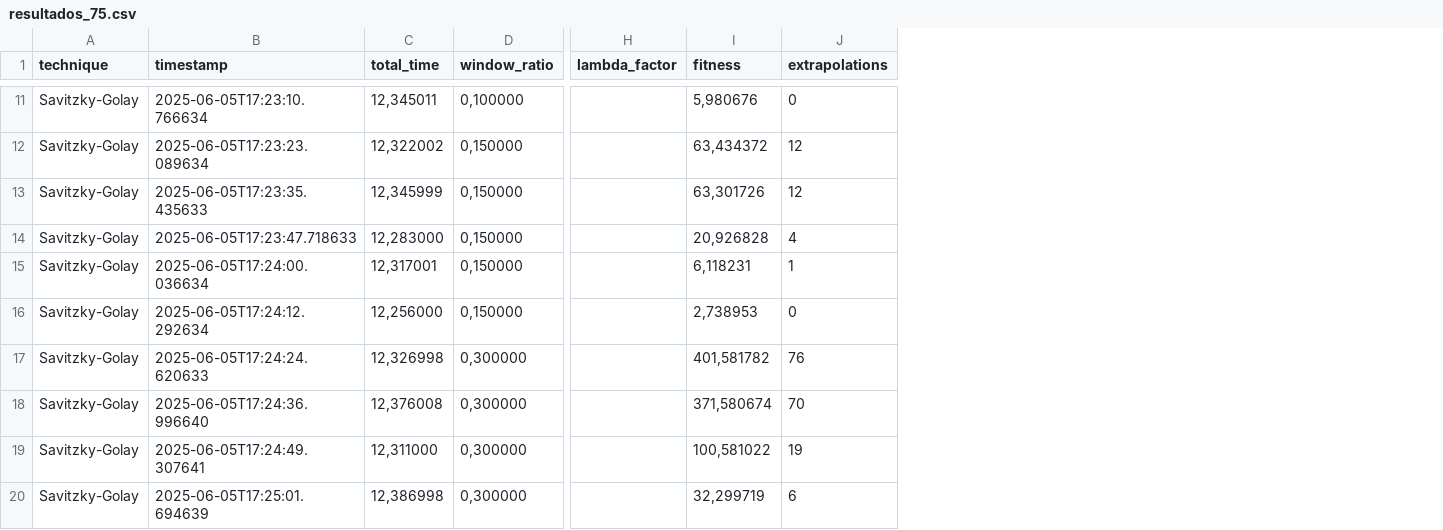
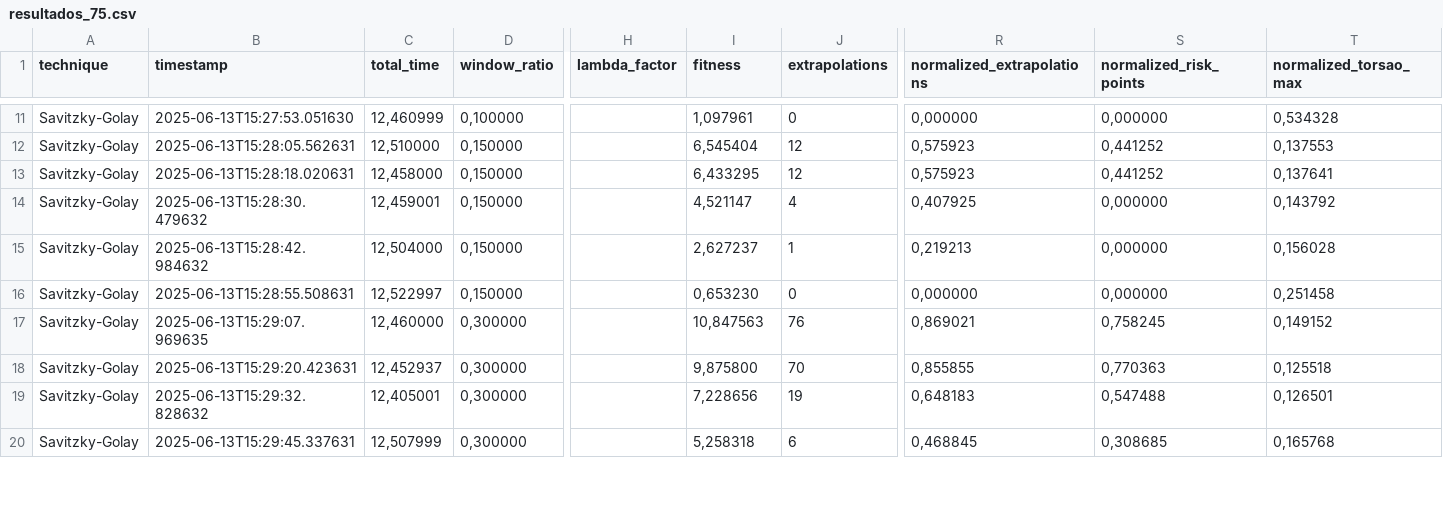
Before and after one commit to Iniciacao-cientifica/Ureteroscope-Path-Planning, a CSV file: resultados_75.csv, drawn as a sheet; only a part is shown, gaps mark what is left out; the diff covers the shown part only; the diff names each change by its address in the sheet, - before the commit and + after, or states it on an @@ line.

Commit message:
Final results generated
Final results generated for Savitzky-Golay, B-Spline and Laplacian filter using 100%, 75% and 50% resolution of points.

```diff
--- a/resultados_75.csv
+++ b/resultados_75.csv
+column R (normalized_extrapolations), rows 11-20: 0,000000 | 0,575923 | 0,575923 | 0,407925 | 0,219213 | 0,000000 | 0,869021 | 0,855855 | 0,648183 | 0,468845
+column S (normalized_risk_points), rows 11-20: 0,000000 | 0,441252 | 0,441252 | 0,000000 | 0,000000 | 0,000000 | 0,758245 | 0,770363 | 0,547488 | 0,308685
+column T (normalized_torsao_max), rows 11-20: 0,534328 | 0,137553 | 0,137641 | 0,143792 | 0,156028 | 0,251458 | 0,149152 | 0,125518 | 0,126501 | 0,165768
-B11 (timestamp): 2025-06-05T17:23:10.766634
+B11 (timestamp): 2025-06-13T15:27:53.051630
-C11 (total_time): 12,345011
+C11 (total_time): 12,460999
-I11 (fitness): 5,980676
+I11 (fitness): 1,097961
-B12 (timestamp): 2025-06-05T17:23:23.089634
+B12 (timestamp): 2025-06-13T15:28:05.562631
-C12 (total_time): 12,322002
+C12 (total_time): 12,510000
-I12 (fitness): 63,434372
+I12 (fitness): 6,545404
-B13 (timestamp): 2025-06-05T17:23:35.435633
+B13 (timestamp): 2025-06-13T15:28:18.020631
-C13 (total_time): 12,345999
+C13 (total_time): 12,458000
-I13 (fitness): 63,301726
+I13 (fitness): 6,433295
-B14 (timestamp): 2025-06-05T17:23:47.718633
+B14 (timestamp): 2025-06-13T15:28:30.479632
-C14 (total_time): 12,283000
+C14 (total_time): 12,459001
-I14 (fitness): 20,926828
+I14 (fitness): 4,521147
-B15 (timestamp): 2025-06-05T17:24:00.036634
+B15 (timestamp): 2025-06-13T15:28:42.984632
-C15 (total_time): 12,317001
+C15 (total_time): 12,504000
-I15 (fitness): 6,118231
+I15 (fitness): 2,627237
-B16 (timestamp): 2025-06-05T17:24:12.292634
+B16 (timestamp): 2025-06-13T15:28:55.508631
-C16 (total_time): 12,256000
+C16 (total_time): 12,522997
-I16 (fitness): 2,738953
+I16 (fitness): 0,653230
-B17 (timestamp): 2025-06-05T17:24:24.620633
+B17 (timestamp): 2025-06-13T15:29:07.969635
-C17 (total_time): 12,326998
+C17 (total_time): 12,460000
-I17 (fitness): 401,581782
+I17 (fitness): 10,847563
-B18 (timestamp): 2025-06-05T17:24:36.996640
+B18 (timestamp): 2025-06-13T15:29:20.423631
-C18 (total_time): 12,376008
+C18 (total_time): 12,452937
-I18 (fitness): 371,580674
+I18 (fitness): 9,875800
-B19 (timestamp): 2025-06-05T17:24:49.307641
+B19 (timestamp): 2025-06-13T15:29:32.828632
-C19 (total_time): 12,311000
+C19 (total_time): 12,405001
-I19 (fitness): 100,581022
+I19 (fitness): 7,228656
-B20 (timestamp): 2025-06-05T17:25:01.694639
+B20 (timestamp): 2025-06-13T15:29:45.337631
-C20 (total_time): 12,386998
+C20 (total_time): 12,507999
-I20 (fitness): 32,299719
+I20 (fitness): 5,258318
```
Also changed, not shown: 150 edited cells elsewhere in this file, 6 other files.
